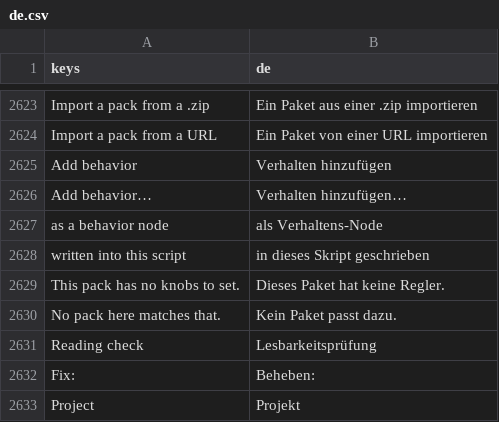
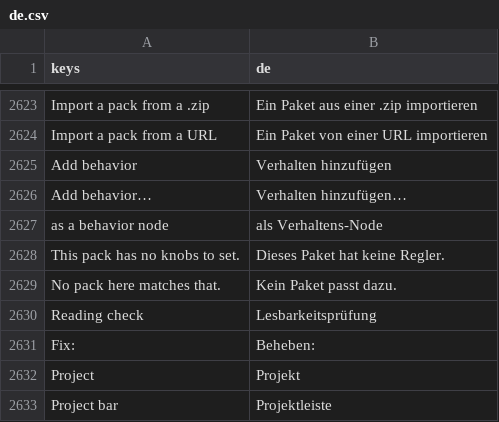
Before and after one commit to SalmanShhh/Godot-EventSheet-Visual-Scripting, a CSV file: addons/eventsheet/translations/de.csv, drawn as a sheet; only a part is shown, gaps mark what is left out; the shorter side is filled out with more unchanged rows; the diff names each change by its address in the sheet, - before the commit and + after, or states it on an @@ line.

```diff
--- a/addons/eventsheet/translations/de.csv
+++ b/addons/eventsheet/translations/de.csv
-row 2628: written into this script | in dieses Skript geschrieben
```
Also changed, not shown: addons/eventsheet/translations/es.csv, addons/eventsheet/translations/it.csv, 6 other files.
